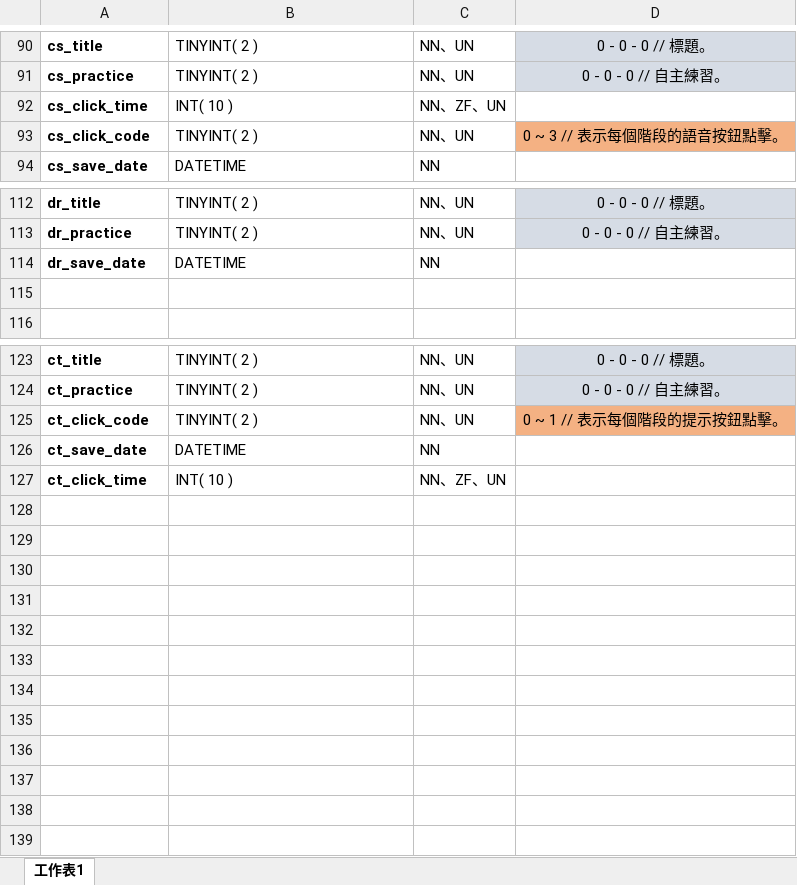
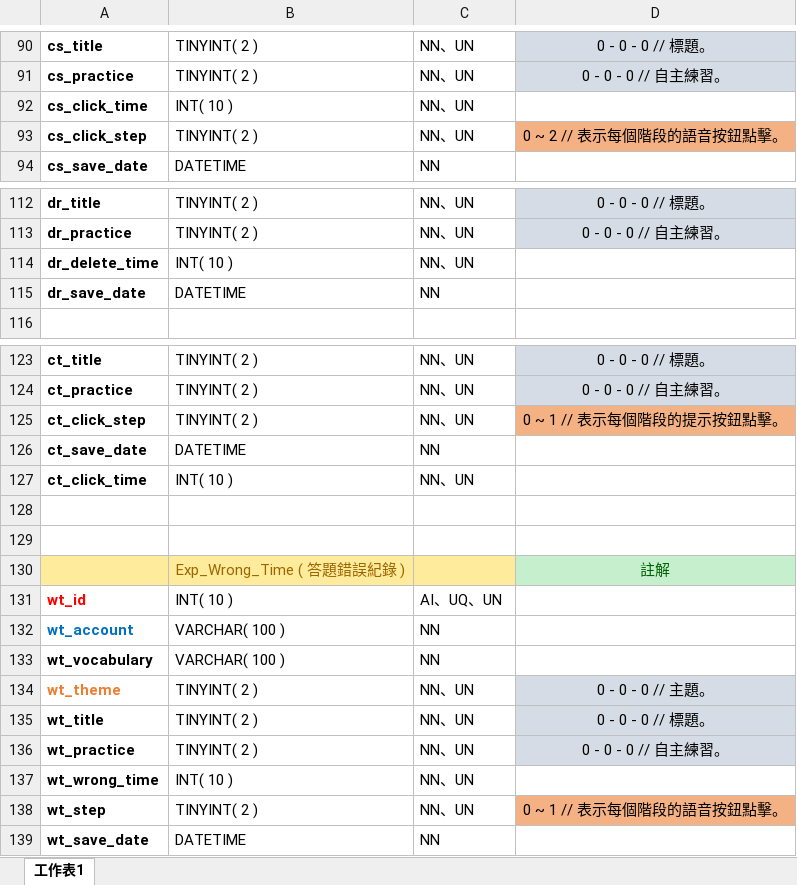
Before and after one commit to qqqq456258/vocabularyIsland, an Excel workbook: table.xlsx, sheet 工作表1, drawn as a sheet; only a part is shown, gaps mark what is left out; values as stored, in another font and other column widths than the file's, no borders; removed rows and columns are numbered as before the commit, all else as after; the diff names each change by its address in the sheet, - before the commit and + after, or states it on an @@ line.

```diff
--- a/table.xlsx (sheet 工作表1)
+++ b/table.xlsx (sheet 工作表1)
-C92: NN、ZF、UN
+C92: NN、UN
-A93: cs_click_code
+A93: cs_click_step
-D93: 0 ~ 3 // 表示每個階段的語音按鈕點擊。
+D93: 0 ~ 2 // 表示每個階段的語音按鈕點擊。
+row 114: dr_delete_time | INT( 10 ) | NN、UN
-row 115: (empty)
-A125: ct_click_code
+A125: ct_click_step
-C127: NN、ZF、UN
+C127: NN、UN
+row 128: (empty)
+row 129: (empty)
+row 130:  | Exp_Wrong_Time ( 答題錯誤紀錄 ) |  | 註解
+row 131: wt_id | INT( 10 ) | AI、UQ、UN
+row 132: wt_account | VARCHAR( 100 ) | NN
+row 133: wt_vocabulary | VARCHAR( 100 ) | NN
+row 134: wt_theme | TINYINT( 2 ) | NN、UN | 0 - 0 - 0 // 主題。
+row 135: wt_title | TINYINT( 2 ) | NN、UN | 0 - 0 - 0 // 標題。
+row 136: wt_practice | TINYINT( 2 ) | NN、UN | 0 - 0 - 0 // 自主練習。
+row 137: wt_wrong_time | INT( 10 ) | NN、UN
+row 138: wt_step | TINYINT( 2 ) | NN、UN | 0 ~ 1 // 表示每個階段的語音按鈕點擊。
+row 139: wt_save_date | DATETIME | NN
```
Also changed, not shown: 15 other files.
